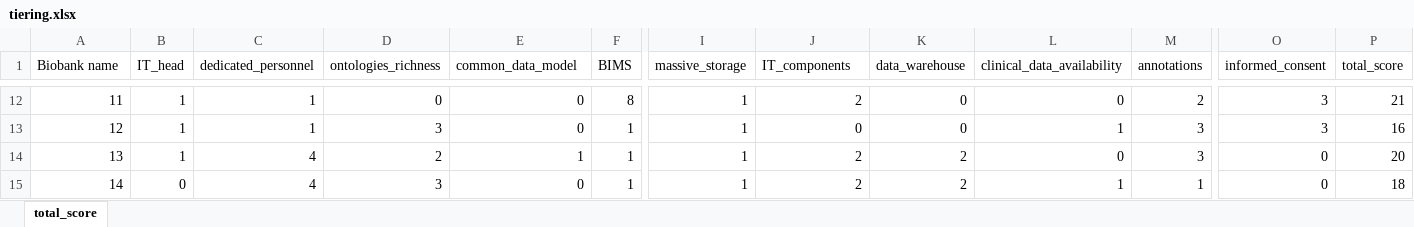
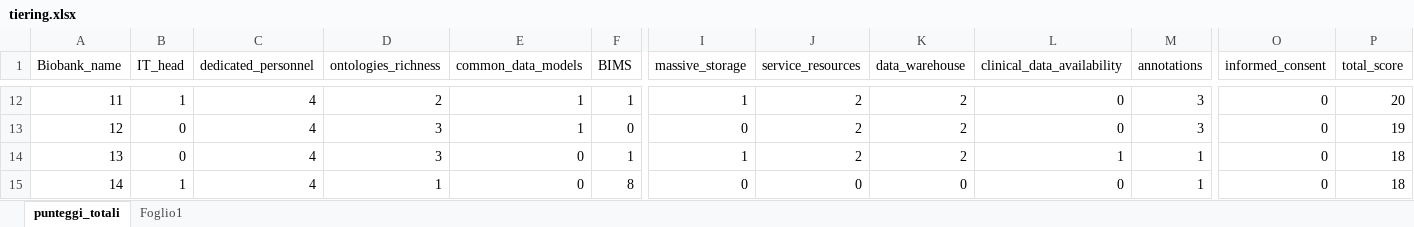
Before and after one commit to bbdataeng/BB4FAIR, an Excel workbook: survey_shiny/bb4FAIR_app/tiering.xlsx, sheet punteggi_totali, drawn as a sheet; only a part is shown, gaps mark what is left out; values as stored, in another font and other column widths than the file's, no borders; the diff covers the shown part only; the diff names each change by its address in the sheet, - before the commit and + after, or states it on an @@ line.

```diff
--- a/survey_shiny/bb4FAIR_app/tiering.xlsx (sheet punteggi_totali)
+++ b/survey_shiny/bb4FAIR_app/tiering.xlsx (sheet punteggi_totali)
-sheet tab: total_score
+sheet tab: punteggi_totali
+sheet tab: Foglio1
-A1: Biobank name
+A1: Biobank_name
-E1: common_data_model
+E1: common_data_models
-J1: IT_components
+J1: service_resources
-C12:C13 (dedicated_personnel): 1
+C12:C13 (dedicated_personnel): 4
-D12 (ontologies_richness): 0
+D12 (ontologies_richness): 2
-E12:E13 (common_data_models): 0
+E12:E13 (common_data_models): 1
-F12 (BIMS): 8
+F12 (BIMS): 1
-K12:K13 (data_warehouse): 0
+K12:K13 (data_warehouse): 2
-M12 (annotations): 2
+M12 (annotations): 3
-O12:O13 (informed_consent): 3
+O12:O13 (informed_consent): 0
-P12 (total_score): 21
+P12 (total_score): 20
-B13:B14 (IT_head): 1
+B13:B14 (IT_head): 0
-F13 (BIMS): 1
+F13 (BIMS): 0
-I13 (massive_storage): 1
+I13 (massive_storage): 0
-J13 (service_resources): 0
+J13 (service_resources): 2
-L13 (clinical_data_availability): 1
+L13 (clinical_data_availability): 0
-P13 (total_score): 16
+P13 (total_score): 19
-D14 (ontologies_richness): 2
+D14 (ontologies_richness): 3
-E14 (common_data_models): 1
+E14 (common_data_models): 0
-L14 (clinical_data_availability): 0
+L14 (clinical_data_availability): 1
-M14 (annotations): 3
+M14 (annotations): 1
-P14 (total_score): 20
+P14 (total_score): 18
-B15 (IT_head): 0
+B15 (IT_head): 1
-D15 (ontologies_richness): 3
+D15 (ontologies_richness): 1
-F15 (BIMS): 1
+F15 (BIMS): 8
-I15 (massive_storage): 1
+I15 (massive_storage): 0
-J15 (service_resources): 2
+J15 (service_resources): 0
-K15 (data_warehouse): 2
+K15 (data_warehouse): 0
-L15 (clinical_data_availability): 1
+L15 (clinical_data_availability): 0
```
Also changed, not shown: 237 edited cells elsewhere in this sheet, 1 other file.
